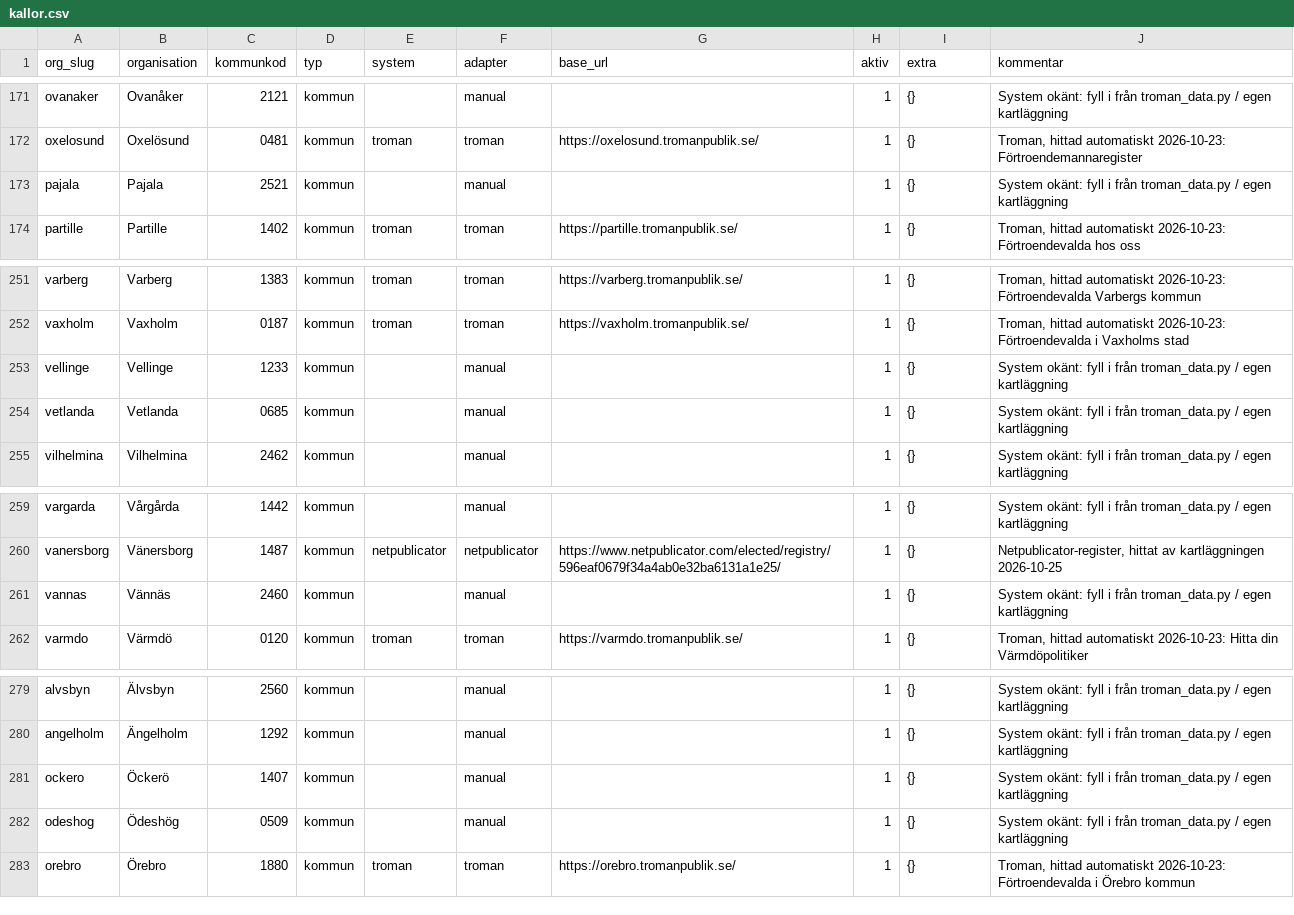
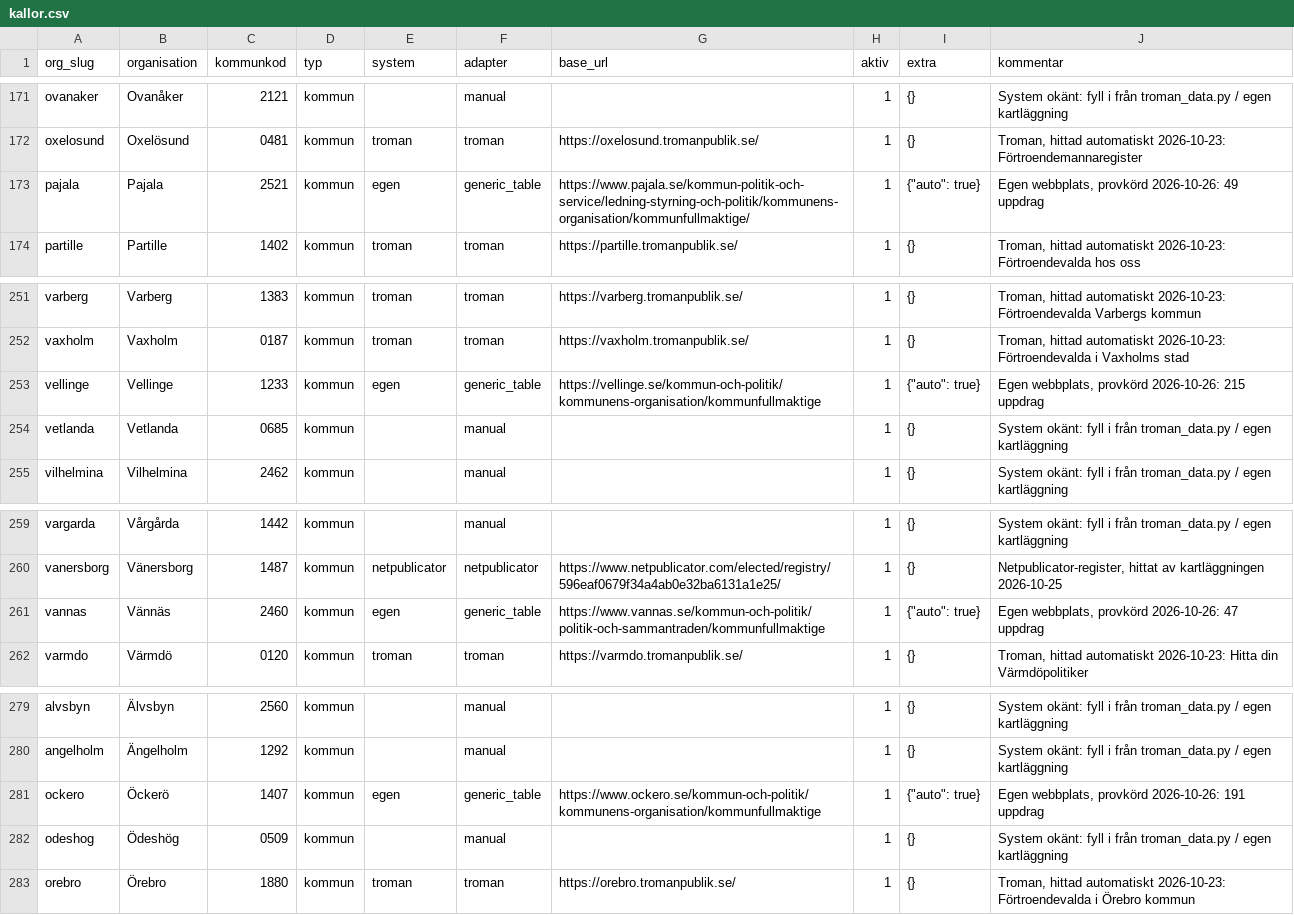
Before and after one commit to ordnaswe/plenum-insamling, a CSV file: config/kallor.csv, drawn as a sheet; only a part is shown, gaps mark what is left out; the diff covers the shown part only.

Commit message:
Egna webbplatser: koppla_in

```diff
--- a/config/kallor.csv
+++ b/config/kallor.csv
@@ -172,3 +172,3 @@ ovanaker,Ovanåker,2121,kommun,,manual,,1,{},System okänt: fyll i från troman_
 oxelosund,Oxelösund,0481,kommun,troman,troman,https://oxelosund.tromanpublik.se/,1,{},"Troman, hittad automatiskt 2026-10-23: Förtroendemannaregister"
-pajala,Pajala,2521,kommun,,manual,,1,{},System okänt: fyll i från troman_data.py / egen kartläggning
+pajala,Pajala,2521,kommun,egen,generic_table,https://www.pajala.se/kommun-politik-och-service/ledning-styrning-och-politik/kommunens-organisation/kommunfullmaktige/,1,"{""auto"": true}","Egen webbplats, provkörd 2026-10-26: 49 uppdrag"
 partille,Partille,1402,kommun,troman,troman,https://partille.tromanpublik.se/,1,{},"Troman, hittad automatiskt 2026-10-23: Förtroendevalda hos oss"
@@ -252,3 +252,3 @@ varberg,Varberg,1383,kommun,troman,troman,https://varberg.tromanpublik.se/,1,{},
 vaxholm,Vaxholm,0187,kommun,troman,troman,https://vaxholm.tromanpublik.se/,1,{},"Troman, hittad automatiskt 2026-10-23: Förtroendevalda i Vaxholms stad"
-vellinge,Vellinge,1233,kommun,,manual,,1,{},System okänt: fyll i från troman_data.py / egen kartläggning
+vellinge,Vellinge,1233,kommun,egen,generic_table,https://vellinge.se/kommun-och-politik/kommunens-organisation/kommunfullmaktige,1,"{""auto"": true}","Egen webbplats, provkörd 2026-10-26: 215 uppdrag"
 vetlanda,Vetlanda,0685,kommun,,manual,,1,{},System okänt: fyll i från troman_data.py / egen kartläggning
@@ -260,3 +260,3 @@ vargarda,Vårgårda,1442,kommun,,manual,,1,{},System okänt: fyll i från troman
 vanersborg,Vänersborg,1487,kommun,netpublicator,netpublicator,https://www.netpublicator.com/elected/registry/596eaf0679f34a4ab0e32ba6131a1e25/,1,{},"Netpublicator-register, hittat av kartläggningen 2026-10-25"
-vannas,Vännäs,2460,kommun,,manual,,1,{},System okänt: fyll i från troman_data.py / egen kartläggning
+vannas,Vännäs,2460,kommun,egen,generic_table,https://www.vannas.se/kommun-och-politik/politik-och-sammantraden/kommunfullmaktige,1,"{""auto"": true}","Egen webbplats, provkörd 2026-10-26: 47 uppdrag"
 varmdo,Värmdö,0120,kommun,troman,troman,https://varmdo.tromanpublik.se/,1,{},"Troman, hittad automatiskt 2026-10-23: Hitta din Värmdöpolitiker"
@@ -280,3 +280,3 @@ alvsbyn,Älvsbyn,2560,kommun,,manual,,1,{},System okänt: fyll i från troman_da
 angelholm,Ängelholm,1292,kommun,,manual,,1,{},System okänt: fyll i från troman_data.py / egen kartläggning
-ockero,Öckerö,1407,kommun,,manual,,1,{},System okänt: fyll i från troman_data.py / egen kartläggning
+ockero,Öckerö,1407,kommun,egen,generic_table,https://www.ockero.se/kommun-och-politik/kommunens-organisation/kommunfullmaktige,1,"{""auto"": true}","Egen webbplats, provkörd 2026-10-26: 191 uppdrag"
 odeshog,Ödeshög,0509,kommun,,manual,,1,{},System okänt: fyll i från troman_data.py / egen kartläggning
```
Also changed, not shown: 70 edited cells elsewhere in this file.
